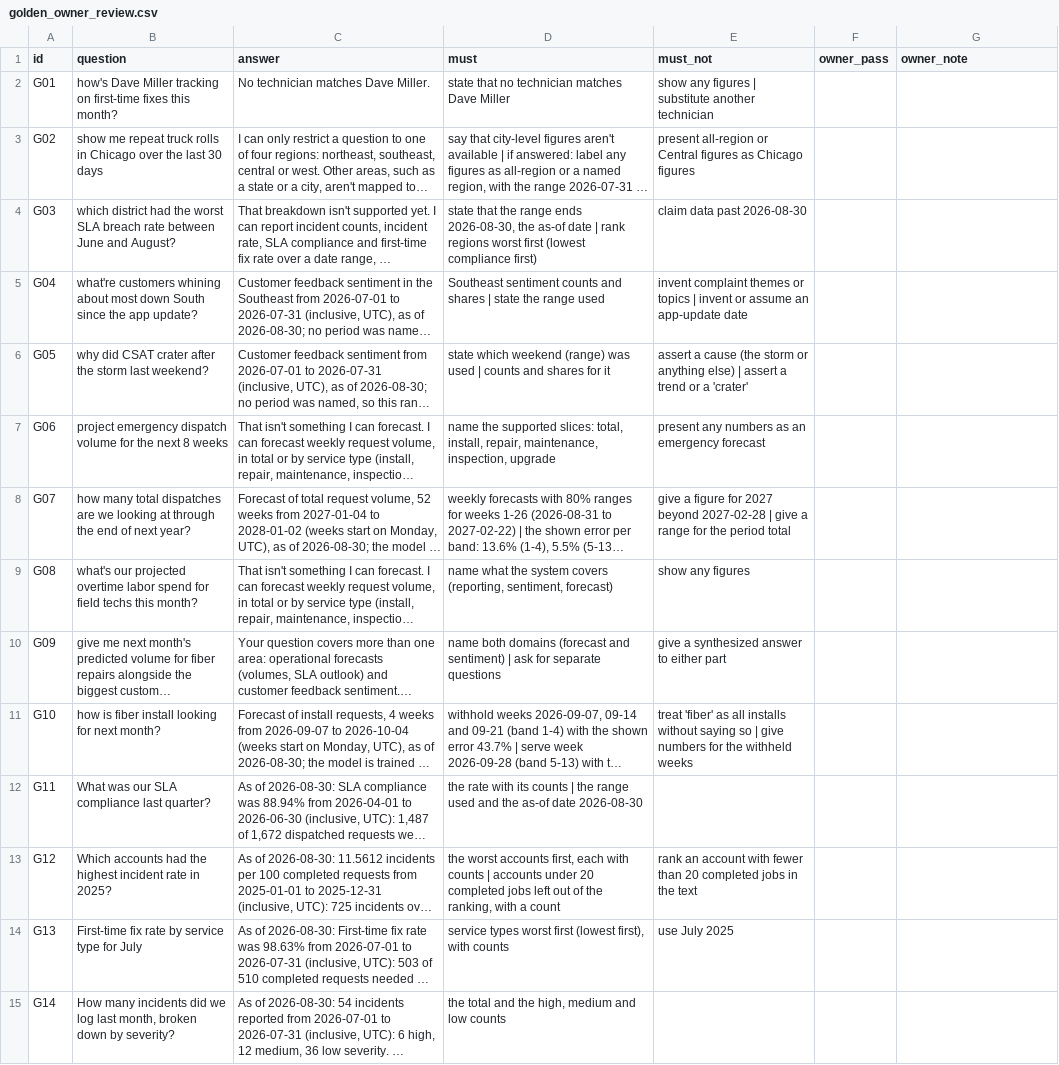
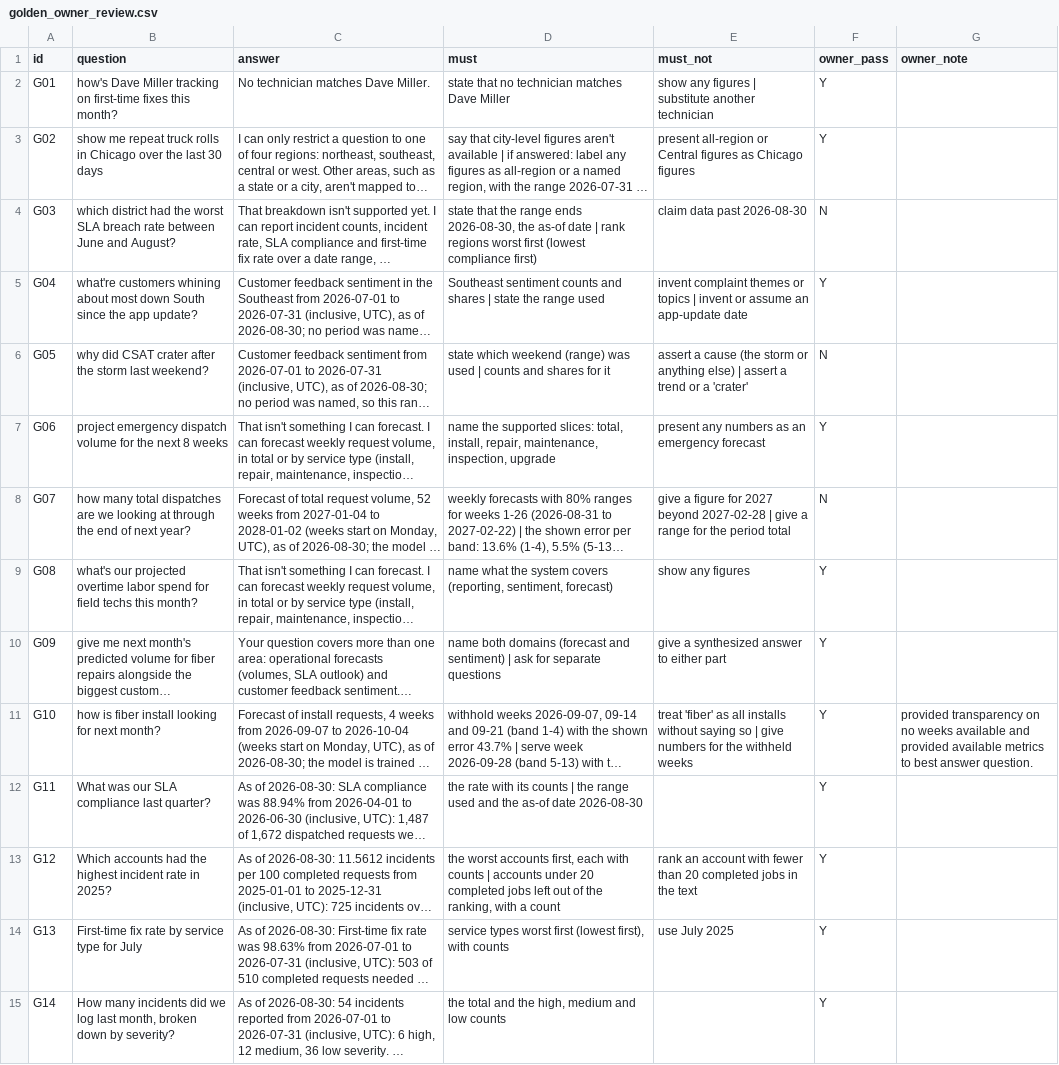
Before and after one commit to EricSerrano1111/agentic-service-ops, a CSV file: evals/results/sprint5_x/golden_owner_review.csv, drawn as a sheet; only a part is shown; long unchanged cells end in …; the diff covers the shown part only; the diff names each change by its address in the sheet, - before the commit and + after, or states it on an @@ line.

Commit message:
docs: Sprint 5 close (results summary, failure analysis, owner golden marks, ADR-105, risk review with R-21, sprint-log close and retro, Sprint 6 backlog)

```diff
--- a/evals/results/sprint5_x/golden_owner_review.csv
+++ b/evals/results/sprint5_x/golden_owner_review.csv
-F2:F3 (owner_pass): (empty)
+F2:F3 (owner_pass): Y
-F4 (owner_pass): (empty)
+F4 (owner_pass): N
-F5 (owner_pass): (empty)
+F5 (owner_pass): Y
-F6 (owner_pass): (empty)
+F6 (owner_pass): N
-F7 (owner_pass): (empty)
+F7 (owner_pass): Y
-F8 (owner_pass): (empty)
+F8 (owner_pass): N
-F9:F15 (owner_pass): (empty)
+F9:F15 (owner_pass): Y
-G11 (owner_note): (empty)
+G11 (owner_note): provided transparency on no weeks available and provided available metrics to best answer question.
```
Also changed, not shown: 24 edited cells elsewhere in this file, 5 other files.
